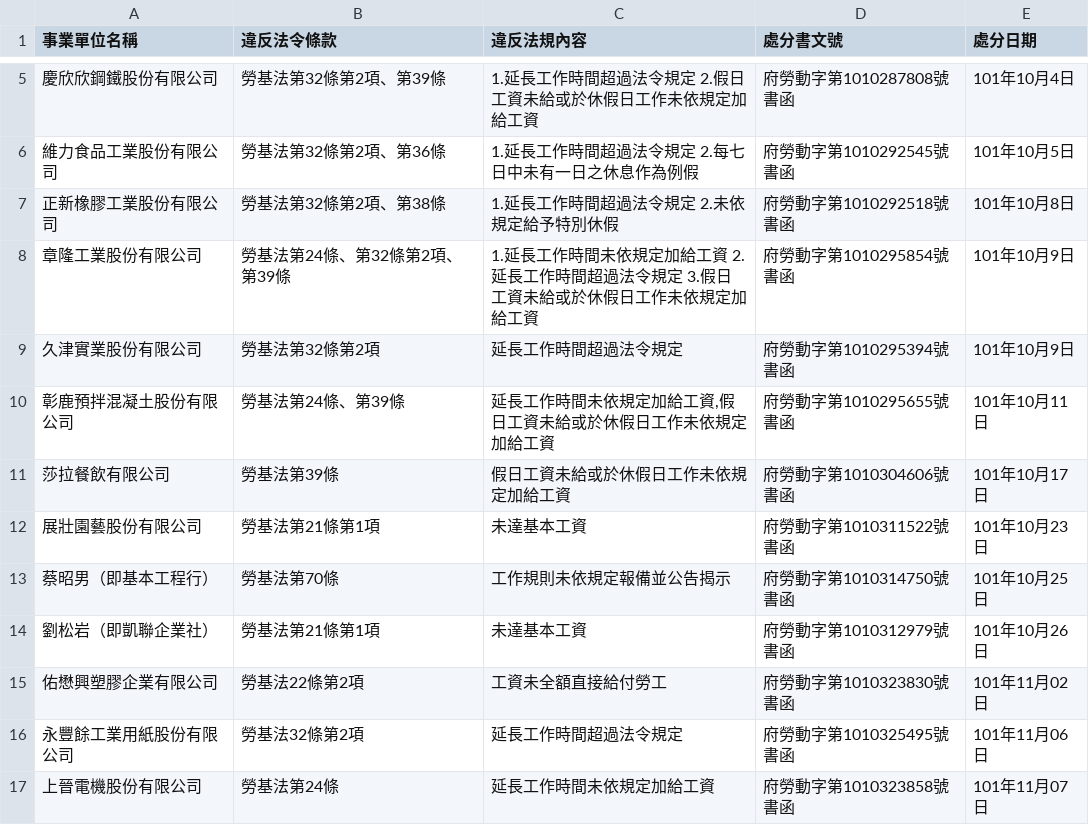
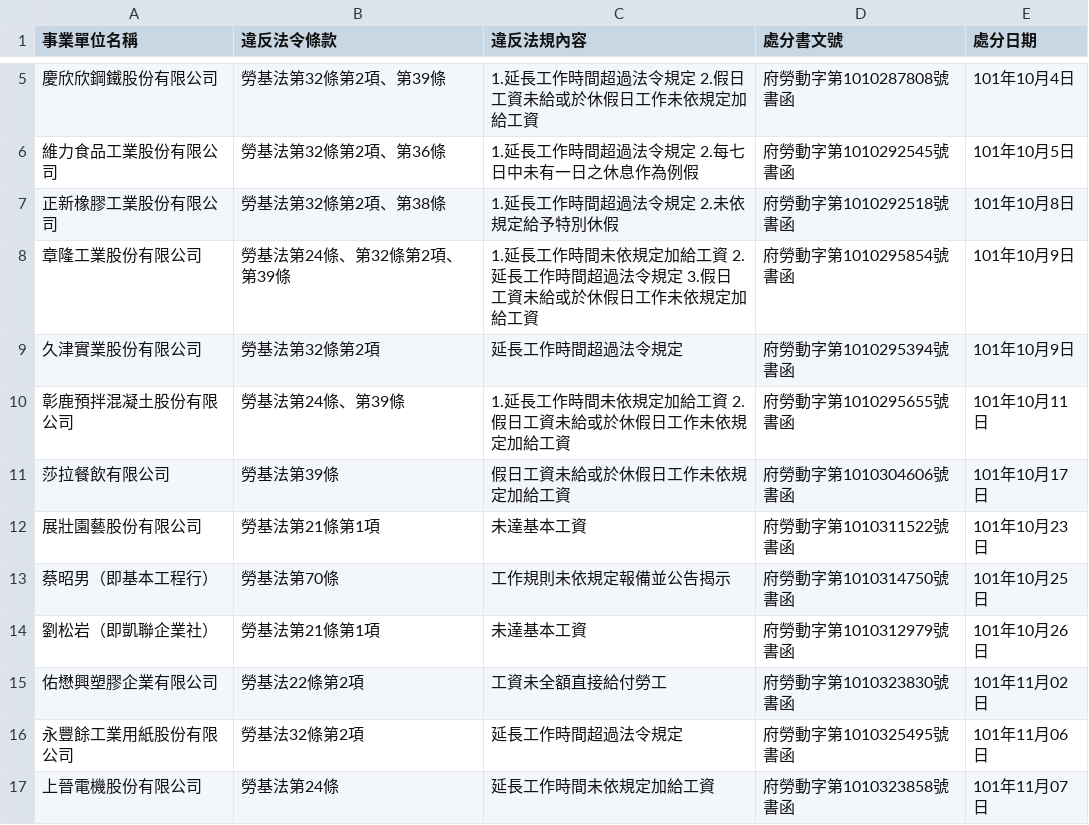
Before and after one commit to nansenat16/LSA-CSV, a CSV file: 08/101_10-11.csv, drawn as a sheet; only a part is shown, gaps mark what is left out.

```diff
--- a/08/101_10-11.csv
+++ b/08/101_10-11.csv
@@ -9,3 +9,3 @@
 久津實業股份有限公司,勞基法第32條第2項,延長工作時間超過法令規定,府勞動字第1010295394號書函,101年10月9日
-彰鹿預拌混凝土股份有限公司,勞基法第24條、第39條,"延長工作時間未依規定加給工資,假日工資未給或於休假日工作未依規定加給工資",府勞動字第1010295655號書函,101年10月11日
+彰鹿預拌混凝土股份有限公司,勞基法第24條、第39條,1.延長工作時間未依規定加給工資 2.假日工資未給或於休假日工作未依規定加給工資,府勞動字第1010295655號書函,101年10月11日
 莎拉餐飲有限公司,勞基法第39條,假日工資未給或於休假日工作未依規定加給工資,府勞動字第1010304606號書函,101年10月17日
```
Also changed, not shown: 02/101_11-101_12.csv.
